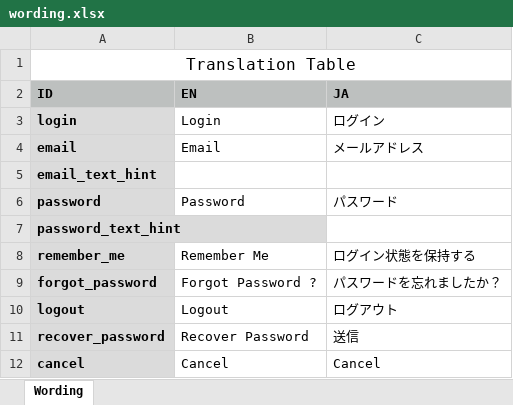
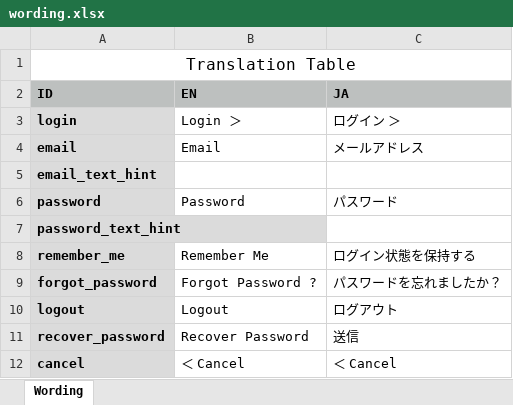
Before and after one commit to btoacompany/prizy_ios, an Excel workbook: resources/wording.xlsx, sheet Wording, drawn as a sheet; values as stored, in another font and other column widths than the file's, no borders; the diff names each change by its address in the sheet, - before the commit and + after, or states it on an @@ line.

```diff
--- a/resources/wording.xlsx (sheet Wording)
+++ b/resources/wording.xlsx (sheet Wording)
-B3 (EN): Login
+B3 (EN): Login ＞
-C3 (JA): ログイン
+C3 (JA): ログイン ＞
-B12 (EN): Cancel
+B12 (EN): ＜ Cancel
-C12 (JA): Cancel
+C12 (JA): ＜ Cancel
```
Also changed, not shown: resources/images.xlsx, 33 other files.
